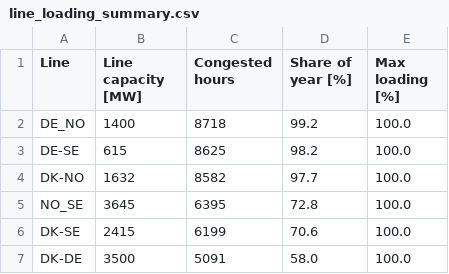
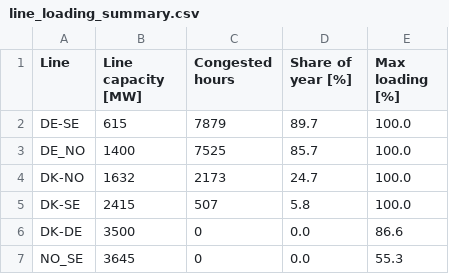
Before and after one commit to TomKae00/IES, a CSV file: results/task_d_analysis/line_loading_summary.csv, drawn as a sheet.

```diff
--- a/results/task_d_analysis/line_loading_summary.csv
+++ b/results/task_d_analysis/line_loading_summary.csv
@@ -1,7 +1,7 @@
 Line,Line capacity [MW],Congested hours,Share of year [%],Max loading [%]
-DE_NO,1400,8718,99.2,100.0
-DE-SE,615,8625,98.2,100.0
-DK-NO,1632,8582,97.7,100.0
-NO_SE,3645,6395,72.8,100.0
-DK-SE,2415,6199,70.6,100.0
-DK-DE,3500,5091,58.0,100.0
+DE-SE,615,7879,89.7,100.0
+DE_NO,1400,7525,85.7,100.0
+DK-NO,1632,2173,24.7,100.0
+DK-SE,2415,507,5.8,100.0
+DK-DE,3500,0,0.0,86.6
+NO_SE,3645,0,0.0,55.3
```
Also changed, not shown: results/task_d_analysis/data_for_last_step.csv, results/task_d_analysis/denmark_export_origin.csv, 11 other files.
